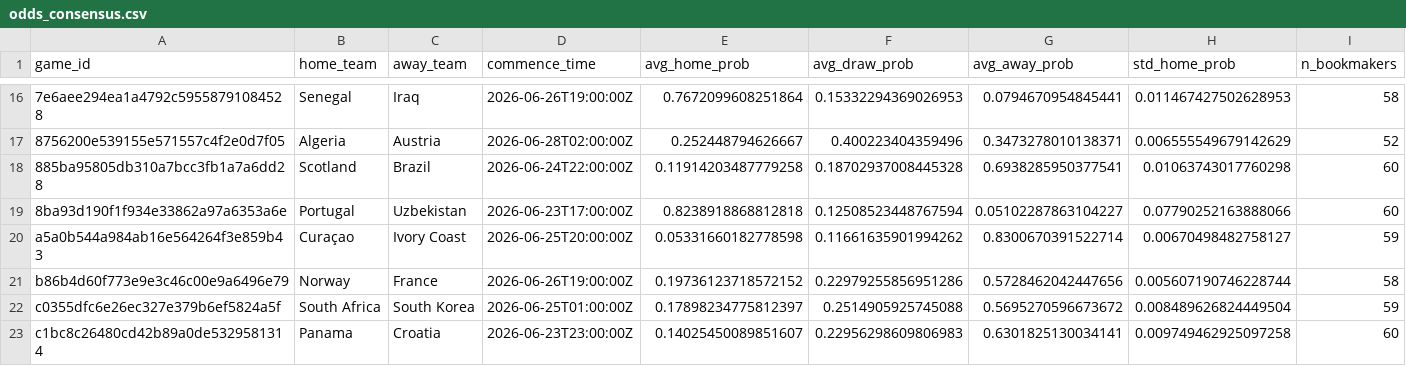
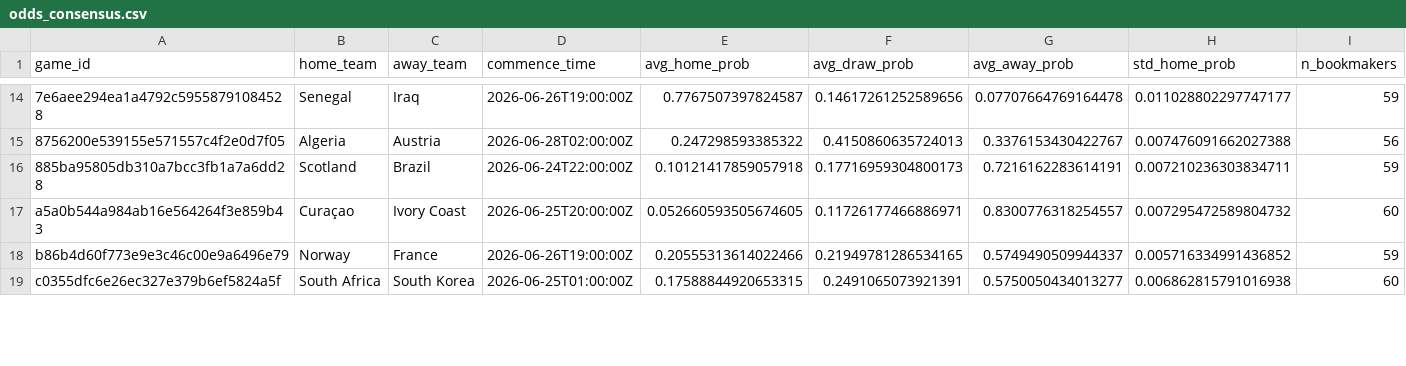
Before and after one commit to romisadeh/world-cup-predictor, a CSV file: data/odds_consensus.csv, drawn as a sheet; only a part is shown, gaps mark what is left out; the diff covers the shown part only.

```diff
--- a/data/odds_consensus.csv
+++ b/data/odds_consensus.csv
@@ -16,8 +14,6 @@ game_id,home_team,away_team,commence_time,avg_home_prob,avg_draw_prob,avg_away_p
-7e6aee294ea1a4792c59558791084528,Senegal,Iraq,2026-06-26T19:00:00Z,0.7672099608251864,0.15332294369026953,0.0794670954845441,0.011467427502628953,58
-8756200e539155e571557c4f2e0d7f05,Algeria,Austria,2026-06-28T02:00:00Z,0.252448794626667,0.400223404359496,0.3473278010138371,0.006555549679142629,52
-885ba95805db310a7bcc3fb1a7a6dd28,Scotland,Brazil,2026-06-24T22:00:00Z,0.11914203487779258,0.18702937008445328,0.6938285950377541,0.01063743017760298,60
-8ba93d190f1f934e33862a97a6353a6e,Portugal,Uzbekistan,2026-06-23T17:00:00Z,0.8238918868812818,0.12508523448767594,0.05102287863104227,0.07790252163888066,60
-a5a0b544a984ab16e564264f3e859b43,Curaçao,Ivory Coast,2026-06-25T20:00:00Z,0.05331660182778598,0.11661635901994262,0.8300670391522714,0.00670498482758127,59
-b86b4d60f773e9e3c46c00e9a6496e79,Norway,France,2026-06-26T19:00:00Z,0.19736123718572152,0.22979255856951286,0.5728462042447656,0.005607190746228744,58
-c0355dfc6e26ec327e379b6ef5824a5f,South Africa,South Korea,2026-06-25T01:00:00Z,0.17898234775812397,0.2514905925745088,0.5695270596673672,0.008489626824449504,59
-c1bc8c26480cd42b89a0de5329581314,Panama,Croatia,2026-06-23T23:00:00Z,0.14025450089851607,0.22956298609806983,0.6301825130034141,0.009749462925097258,60
+7e6aee294ea1a4792c59558791084528,Senegal,Iraq,2026-06-26T19:00:00Z,0.7767507397824587,0.14617261252589656,0.07707664769164478,0.011028802297747177,59
+8756200e539155e571557c4f2e0d7f05,Algeria,Austria,2026-06-28T02:00:00Z,0.247298593385322,0.4150860635724013,0.3376153430422767,0.007476091662027388,56
+885ba95805db310a7bcc3fb1a7a6dd28,Scotland,Brazil,2026-06-24T22:00:00Z,0.10121417859057918,0.17716959304800173,0.7216162283614191,0.007210236303834711,59
+a5a0b544a984ab16e564264f3e859b43,Curaçao,Ivory Coast,2026-06-25T20:00:00Z,0.052660593505674605,0.11726177466886971,0.8300776318254557,0.007295472589804732,60
+b86b4d60f773e9e3c46c00e9a6496e79,Norway,France,2026-06-26T19:00:00Z,0.20555313614022466,0.21949781286534165,0.5749490509944337,0.005716334991436852,59
+c0355dfc6e26ec327e379b6ef5824a5f,South Africa,South Korea,2026-06-25T01:00:00Z,0.17588844920653315,0.2491065073921391,0.5750050434013277,0.006862815791016938,60
```
Also changed, not shown: 2 removed rows and 83 edited cells elsewhere in this file, 1 other file.
